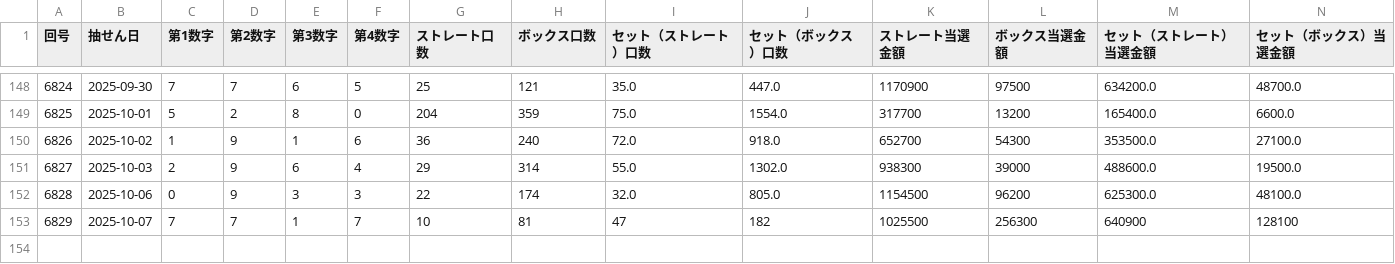
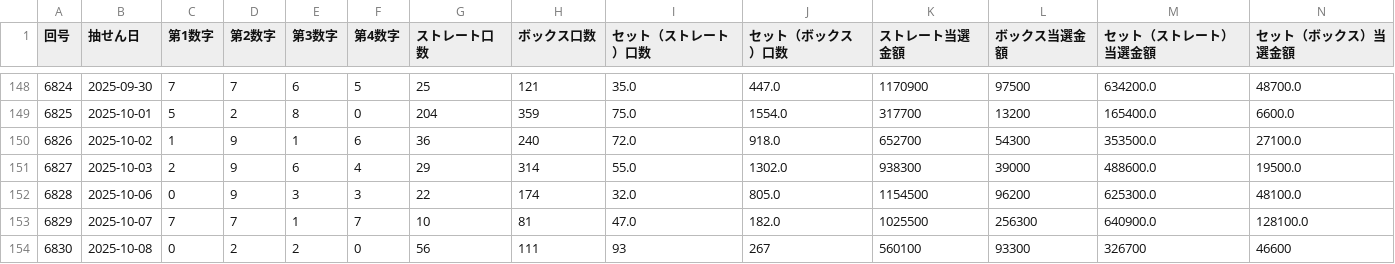
Before and after one commit to Naobro/lototop-app, a CSV file: data/numbers4_24.csv, drawn as a sheet; only a part is shown, gaps mark what is left out.

```diff
--- a/data/numbers4_24.csv
+++ b/data/numbers4_24.csv
@@ -152,2 +152,3 @@
 6828,2025-10-06,0,9,3,3,22,174,32.0,805.0,1154500,96200,625300.0,48100.0
-6829,2025-10-07,7,7,1,7,10,81,47,182,1025500,256300,640900,128100
+6829,2025-10-07,7,7,1,7,10,81,47.0,182.0,1025500,256300,640900.0,128100.0
+6830,2025-10-08,0,2,2,0,56,111,93,267,560100,93300,326700,46600
```
Also changed, not shown: data/n4.csv.
